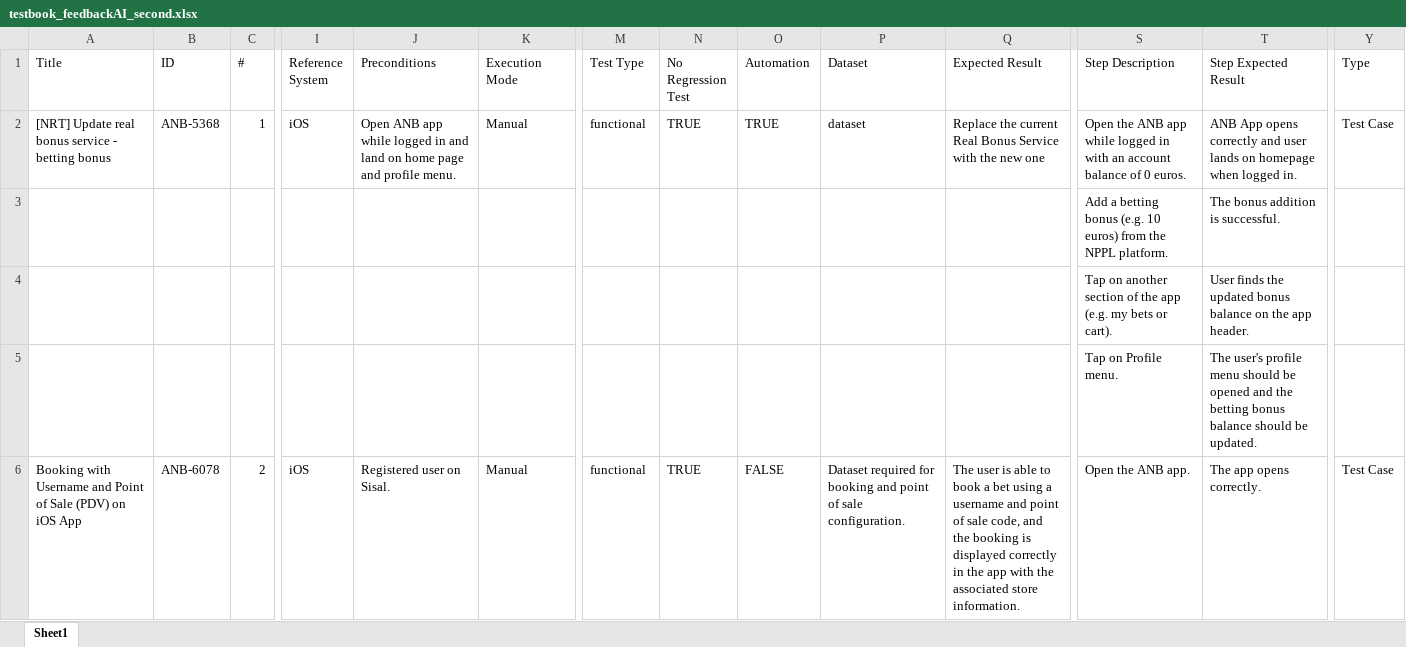
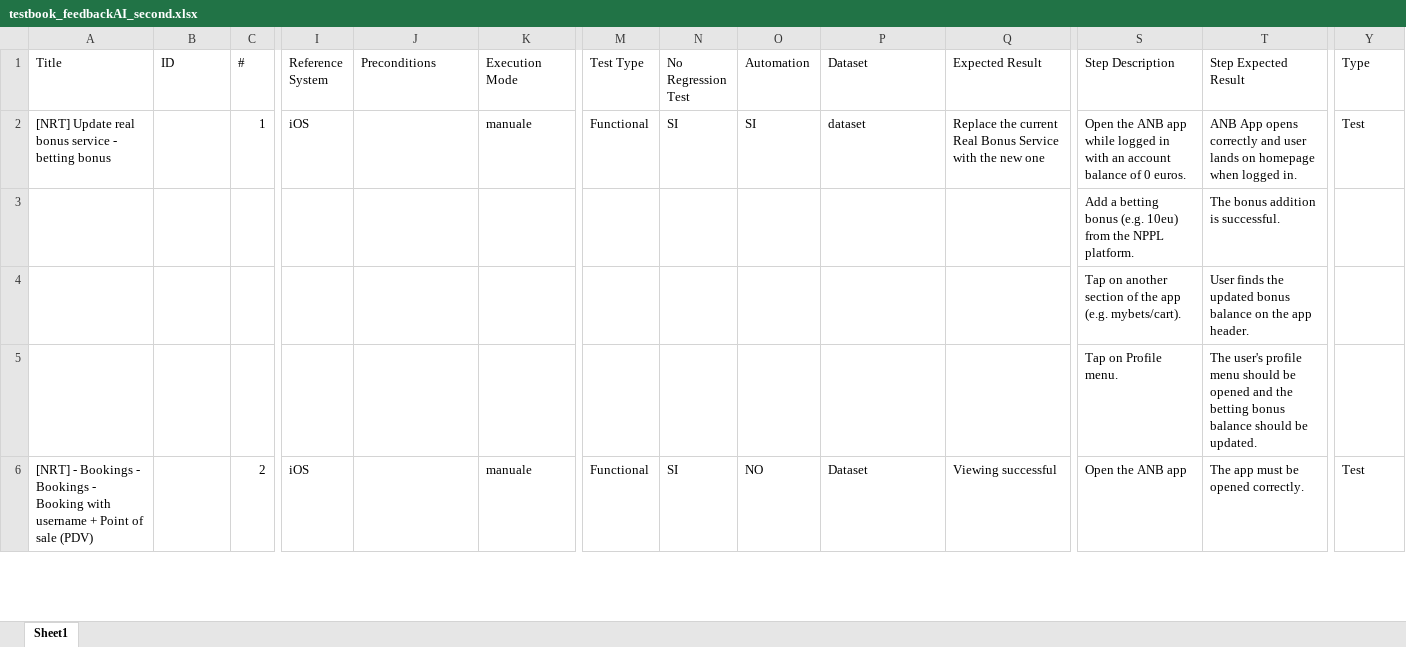
Before and after one commit to PyJess/Sisal, an Excel workbook: outputs/testbook_feedbackAI_second.xlsx, sheet Sheet1, drawn as a sheet; only a part is shown, gaps mark what is left out; values as stored, in another font and other column widths than the file's, no cell formats; the diff covers the shown part only; the diff names each change by its address in the sheet, - before the commit and + after, or states it on an @@ line.

Commit message:
test copertura progettazione statico

```diff
--- a/outputs/testbook_feedbackAI_second.xlsx (sheet Sheet1)
+++ b/outputs/testbook_feedbackAI_second.xlsx (sheet Sheet1)
-B2 (ID): ANB-5368
+B2 (ID): (empty)
-J2 (Preconditions): Open ANB app while logged in and land on home page and profile menu.
+J2 (Preconditions): (empty)
-K2 (Execution Mode): Manual
+K2 (Execution Mode): manuale
-M2 (Test Type): functional
+M2 (Test Type): Functional
-N2 (No Regression Test): TRUE
+N2 (No Regression Test): SI
-O2 (Automation): TRUE
+O2 (Automation): SI
-Y2 (Type): Test Case
+Y2 (Type): Test
-S3 (Step Description): …bonus (e.g. 10 euros) from the…
+S3 (Step Description): …bonus (e.g. 10eu) from the…
-S4 (Step Description): …app (e.g. my bets or cart).
+S4 (Step Description): …app (e.g. mybets/cart).
-A6 (Title): Booking with Username and Point of Sale (PDV) on iOS App
+A6 (Title): [NRT] - Bookings - Bookings - Booking with username + Point of sale (PDV)
-B6 (ID): ANB-6078
+B6 (ID): (empty)
-J6 (Preconditions): Registered user on Sisal.
+J6 (Preconditions): (empty)
-K6 (Execution Mode): Manual
+K6 (Execution Mode): manuale
-M6 (Test Type): functional
+M6 (Test Type): Functional
-N6 (No Regression Test): TRUE
+N6 (No Regression Test): SI
-O6 (Automation): FALSE
+O6 (Automation): NO
-P6 (Dataset): Dataset required for booking and point of sale configuration.
+P6 (Dataset): Dataset
-Q6 (Expected Result): The user is able to book a bet using a username and point of sale code, and the booking is displayed correctly in the app with the associated store information.
+Q6 (Expected Result): Viewing successful
-S6 (Step Description): Open the ANB app.
+S6 (Step Description): Open the ANB app
-T6 (Step Expected Result): The app opens correctly.
+T6 (Step Expected Result): The app must be opened correctly.
-Y6 (Type): Test Case
+Y6 (Type): Test
```
Also changed, not shown: 171 added rows, 4 removed rows and 398 edited cells elsewhere in this sheet, cell formats, 8 other files.
